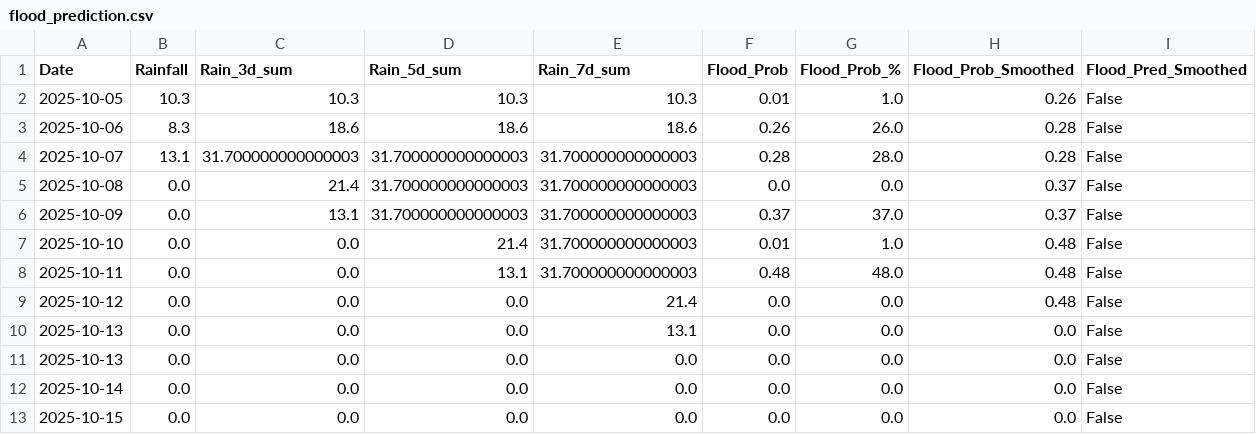
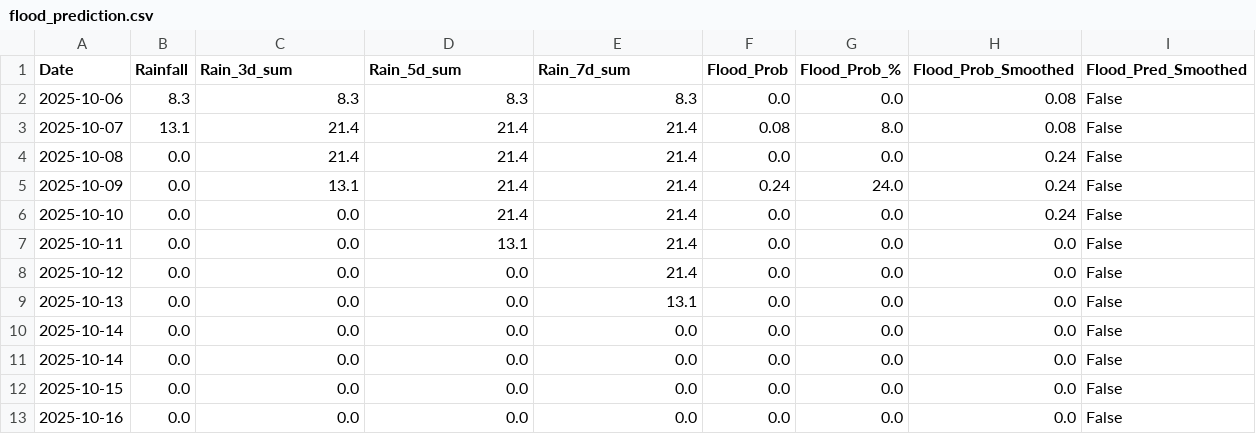
Before and after one commit to keshavkhandelwal13/Matsya-Flood-detector, a CSV file: backend/csv_generator/flood_prediction.csv, drawn as a sheet.

```diff
--- a/backend/csv_generator/flood_prediction.csv
+++ b/backend/csv_generator/flood_prediction.csv
@@ -1,13 +1,13 @@
 Date,Rainfall,Rain_3d_sum,Rain_5d_sum,Rain_7d_sum,Flood_Prob,Flood_Prob_%,Flood_Prob_Smoothed,Flood_Pred_Smoothed
-2025-10-05,10.3,10.3,10.3,10.3,0.01,1.0,0.26,False
-2025-10-06,8.3,18.6,18.6,18.6,0.26,26.0,0.28,False
-2025-10-07,13.1,31.700000000000003,31.700000000000003,31.700000000000003,0.28,28.0,0.28,False
-2025-10-08,0.0,21.4,31.700000000000003,31.700000000000003,0.0,0.0,0.37,False
-2025-10-09,0.0,13.1,31.700000000000003,31.700000000000003,0.37,37.0,0.37,False
-2025-10-10,0.0,0.0,21.4,31.700000000000003,0.01,1.0,0.48,False
-2025-10-11,0.0,0.0,13.1,31.700000000000003,0.48,48.0,0.48,False
-2025-10-12,0.0,0.0,0.0,21.4,0.0,0.0,0.48,False
+2025-10-06,8.3,8.3,8.3,8.3,0.0,0.0,0.08,False
+2025-10-07,13.1,21.4,21.4,21.4,0.08,8.0,0.08,False
+2025-10-08,0.0,21.4,21.4,21.4,0.0,0.0,0.24,False
+2025-10-09,0.0,13.1,21.4,21.4,0.24,24.0,0.24,False
+2025-10-10,0.0,0.0,21.4,21.4,0.0,0.0,0.24,False
+2025-10-11,0.0,0.0,13.1,21.4,0.0,0.0,0.0,False
+2025-10-12,0.0,0.0,0.0,21.4,0.0,0.0,0.0,False
 2025-10-13,0.0,0.0,0.0,13.1,0.0,0.0,0.0,False
-2025-10-13,0.0,0.0,0.0,0.0,0.0,0.0,0.0,False
+2025-10-14,0.0,0.0,0.0,0.0,0.0,0.0,0.0,False
 2025-10-14,0.0,0.0,0.0,0.0,0.0,0.0,0.0,False
 2025-10-15,0.0,0.0,0.0,0.0,0.0,0.0,0.0,False
+2025-10-16,0.0,0.0,0.0,0.0,0.0,0.0,0.0,False
```
Also changed, not shown: backend/flood_detector/flood_forecast.csv, 3 other files.
